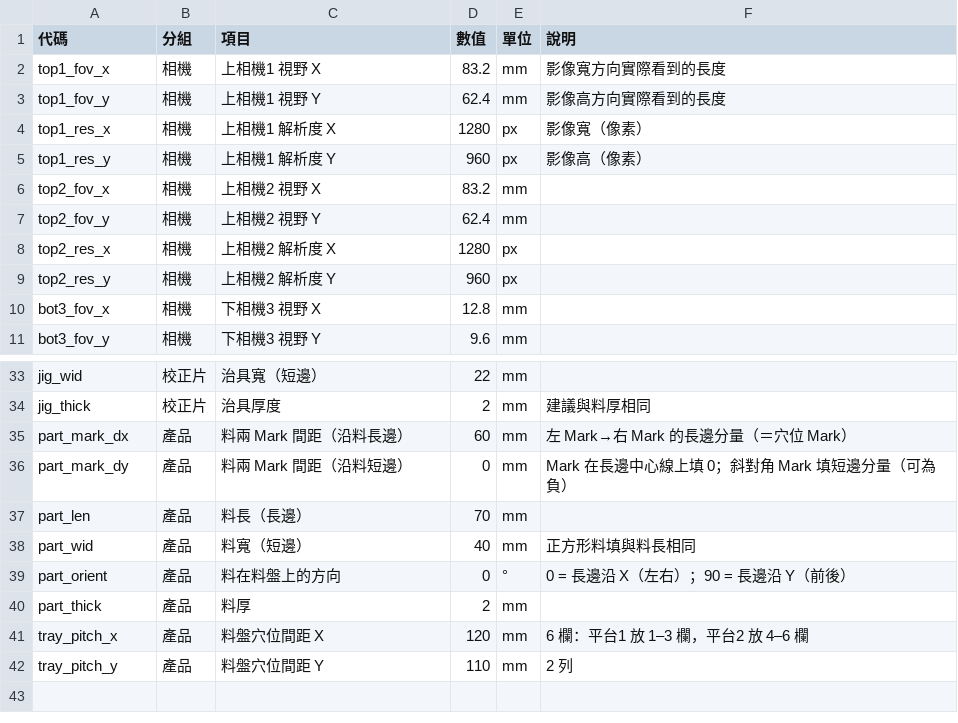
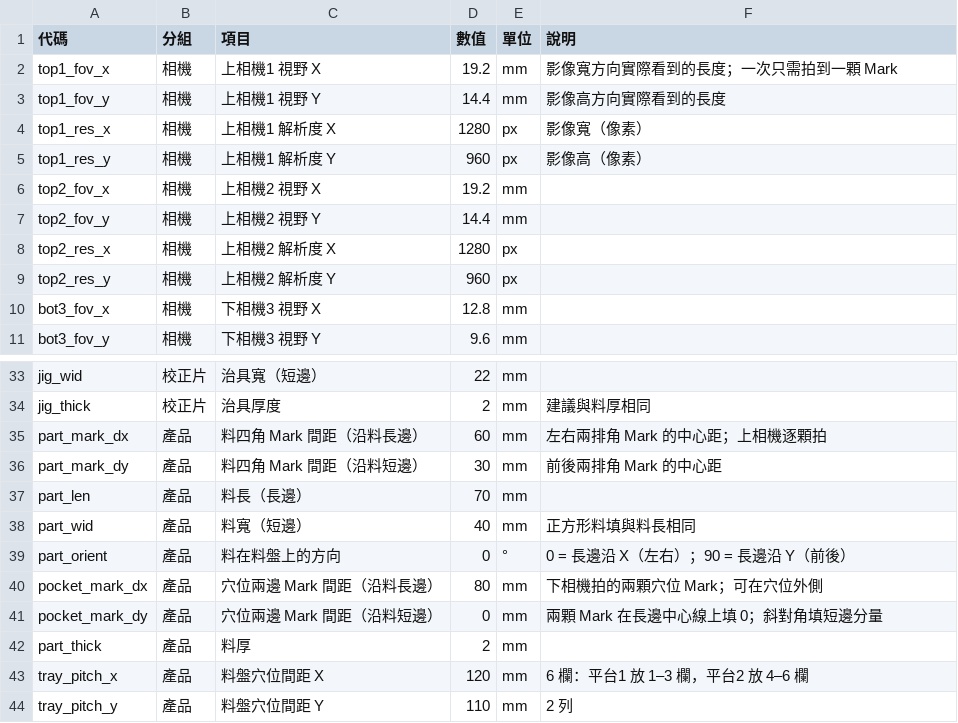
Before and after one commit to onlydog614/Alignment, a CSV file: tools/calib3d/machine-params.csv, drawn as a sheet; only a part is shown, gaps mark what is left out.

```diff
--- a/tools/calib3d/machine-params.csv
+++ b/tools/calib3d/machine-params.csv
@@ -1,8 +1,8 @@
 代碼,分組,項目,數值,單位,說明
-top1_fov_x,相機,上相機1 視野 X,83.2,mm,影像寬方向實際看到的長度
-top1_fov_y,相機,上相機1 視野 Y,62.4,mm,影像高方向實際看到的長度
+top1_fov_x,相機,上相機1 視野 X,19.2,mm,影像寬方向實際看到的長度；一次只需拍到一顆 Mark
+top1_fov_y,相機,上相機1 視野 Y,14.4,mm,影像高方向實際看到的長度
 top1_res_x,相機,上相機1 解析度 X,1280,px,影像寬（像素）
 top1_res_y,相機,上相機1 解析度 Y,960,px,影像高（像素）
-top2_fov_x,相機,上相機2 視野 X,83.2,mm,
-top2_fov_y,相機,上相機2 視野 Y,62.4,mm,
+top2_fov_x,相機,上相機2 視野 X,19.2,mm,
+top2_fov_y,相機,上相機2 視野 Y,14.4,mm,
 top2_res_x,相機,上相機2 解析度 X,1280,px,
@@ -34,4 +34,4 @@ jig_wid,校正片,治具寬（短邊）,22,mm,
 jig_thick,校正片,治具厚度,2,mm,建議與料厚相同
-part_mark_dx,產品,料兩 Mark 間距（沿料長邊）,60,mm,左 Mark→右 Mark 的長邊分量（＝穴位 Mark）
-part_mark_dy,產品,料兩 Mark 間距（沿料短邊）,0,mm,Mark 在長邊中心線上填 0；斜對角 Mark 填短邊分量（可為負）
+part_mark_dx,產品,料四角 Mark 間距（沿料長邊）,60,mm,左右兩排角 Mark 的中心距；上相機逐顆拍
+part_mark_dy,產品,料四角 Mark 間距（沿料短邊）,30,mm,前後兩排角 Mark 的中心距
 part_len,產品,料長（長邊）,70,mm,
@@ -39,2 +39,4 @@ part_wid,產品,料寬（短邊）,40,mm,正方形料填與料長相同
 part_orient,產品,料在料盤上的方向,0,°,0 = 長邊沿 X（左右）；90 = 長邊沿 Y（前後）
+pocket_mark_dx,產品,穴位兩邊 Mark 間距（沿料長邊）,80,mm,下相機拍的兩顆穴位 Mark；可在穴位外側
+pocket_mark_dy,產品,穴位兩邊 Mark 間距（沿料短邊）,0,mm,兩顆 Mark 在長邊中心線上填 0；斜對角填短邊分量
 part_thick,產品,料厚,2,mm,
```
Also changed, not shown: 8 other files.
